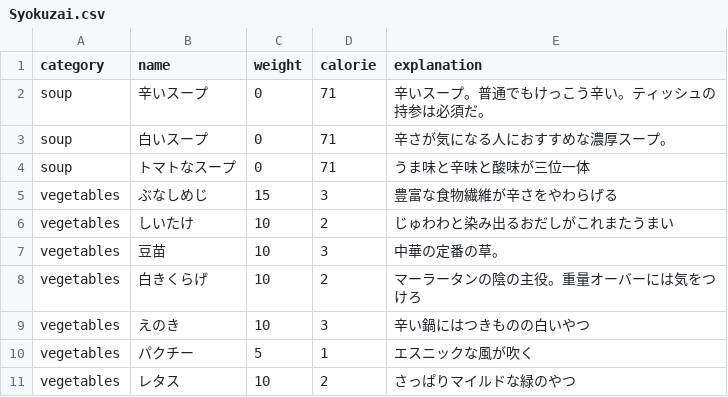
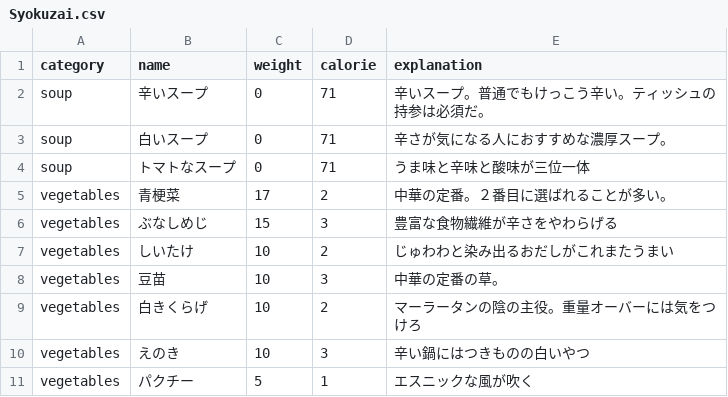
Before and after one commit to namerouboy/malatangenerator, a CSV file: db/seeds/Syokuzai.csv, drawn as a sheet; only a part is shown; the shorter side is filled out with more unchanged rows; the diff names each change by its address in the sheet, - before the commit and + after, or states it on an @@ line.

Commit message:
食材に青梗菜を追加

```diff
--- a/db/seeds/Syokuzai.csv
+++ b/db/seeds/Syokuzai.csv
+row 5: vegetables | 青梗菜 | 17 | 2 | 中華の定番。２番目に選ばれることが多い。
```
